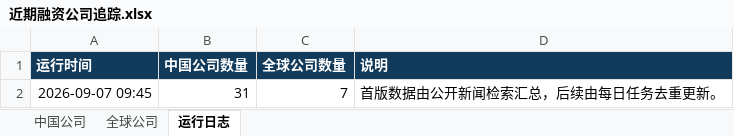
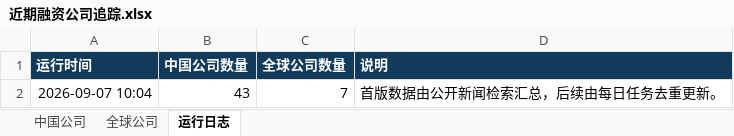
Before and after one commit to sunyang1024929-svg/funding-radar, an Excel workbook: site/近期融资公司追踪.xlsx, sheet 运行日志, drawn as a sheet; values as stored, in another font and other column widths than the file's, no borders; the diff names each change by its address in the sheet, - before the commit and + after, or states it on an @@ line.

```diff
--- a/site/近期融资公司追踪.xlsx (sheet 运行日志)
+++ b/site/近期融资公司追踪.xlsx (sheet 运行日志)
-A2 (运行时间): 2026-09-07 09:45
+A2 (运行时间): 2026-09-07 10:04
-B2 (中国公司数量): 31
+B2 (中国公司数量): 43
```
Also changed, not shown: sheet 中国公司, 5 other files.
